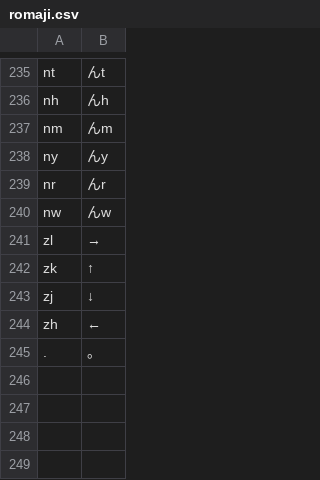
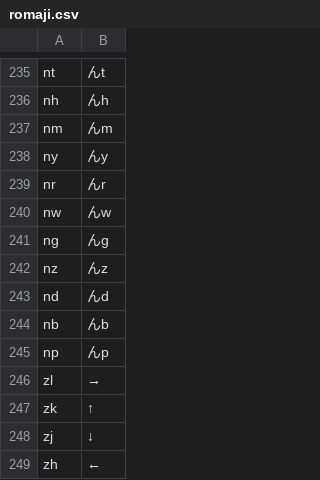
Before and after one commit to TomSuzuki/Romaji.pde, a CSV file: Romaji/data/romaji.csv, drawn as a sheet; only a part is shown, gaps mark what is left out; the shorter side is filled out with more unchanged rows.

```diff
--- a/Romaji/data/romaji.csv
+++ b/Romaji/data/romaji.csv
@@ -240,2 +240,7 @@ nr,んr
 nw,んw
+ng,んg
+nz,んz
+nd,んd
+nb,んb
+np,んp
 zl,→
```
Also changed, not shown: 2 other files.
